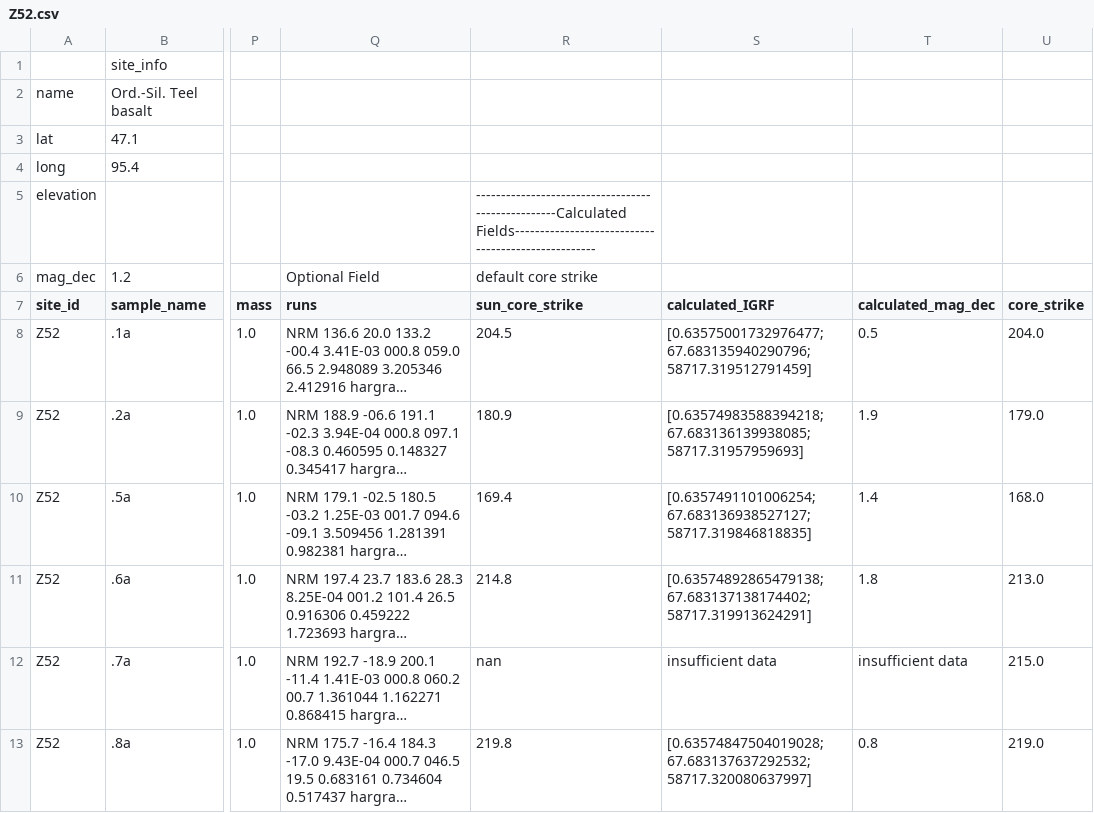
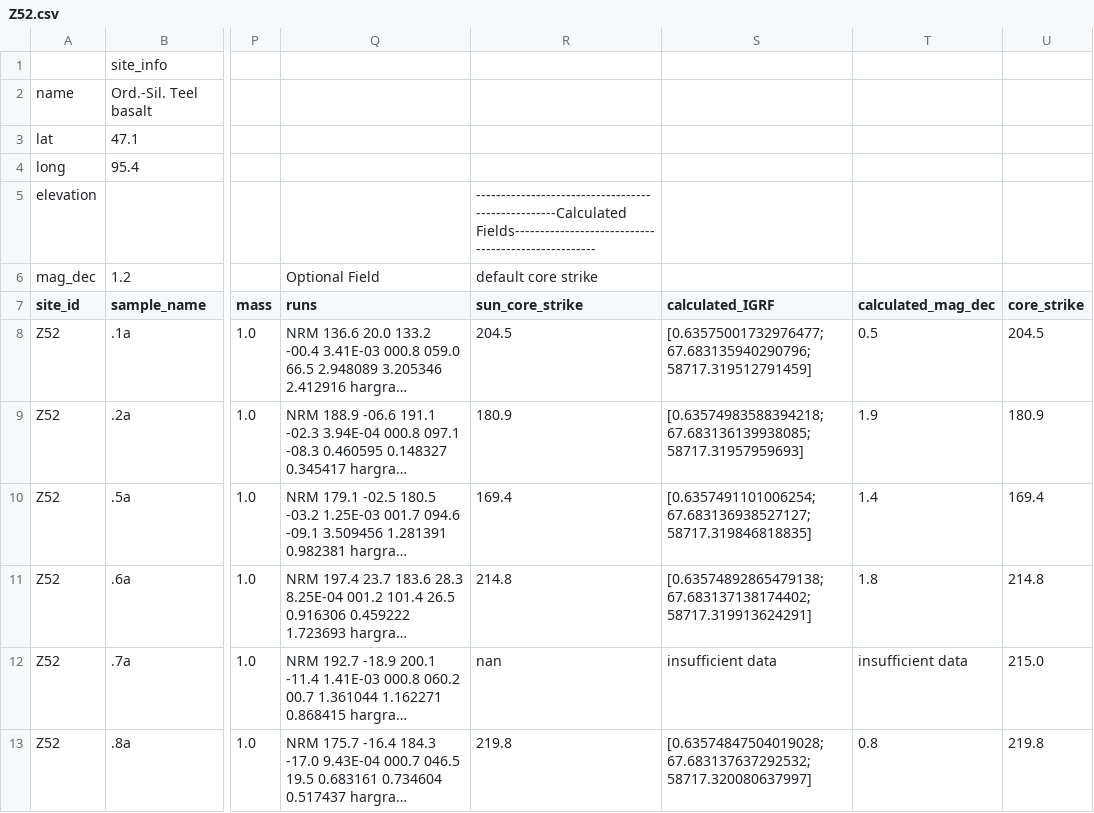
Before and after one commit to Swanson-Hysell-Group/SAM_Header, a CSV file: Z52/Z52.csv, drawn as a sheet; only a part is shown, gaps mark what is left out; long unchanged cells end in …; the diff names each change by its address in the sheet, - before the commit and + after, or states it on an @@ line.

```diff
--- a/Z52/Z52.csv
+++ b/Z52/Z52.csv
-U8 (core_strike): 204.0
+U8 (core_strike): 204.5
-U9 (core_strike): 179.0
+U9 (core_strike): 180.9
-U10 (core_strike): 168.0
+U10 (core_strike): 169.4
-U11 (core_strike): 213.0
+U11 (core_strike): 214.8
-U13 (core_strike): 219.0
+U13 (core_strike): 219.8
```
Also changed, not shown: 10 other files.
